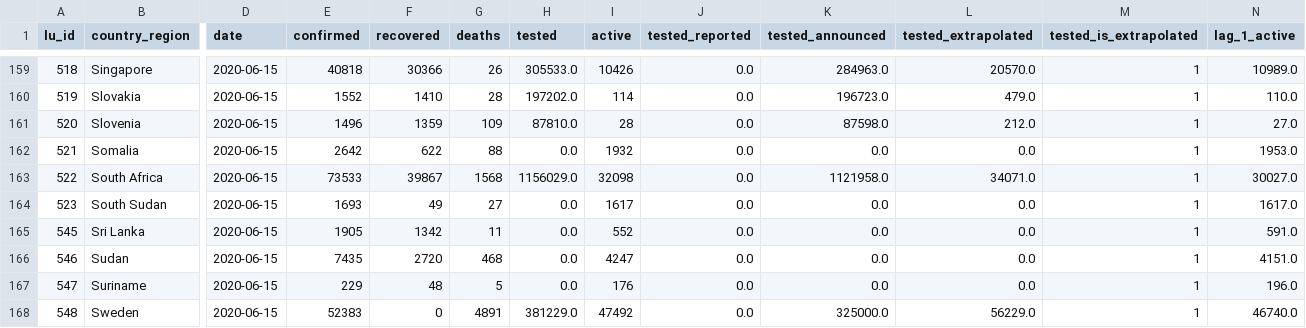
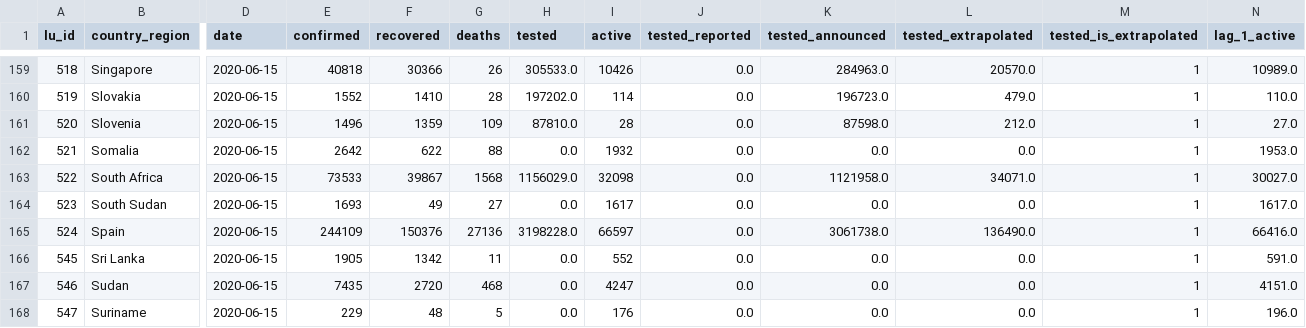
Before and after one commit to v4lue4dded/covid-19, a TSV file: df_data_clean_max_date.tsv, drawn as a sheet; only a part is shown, gaps mark what is left out; the shorter side is filled out with more unchanged rows; rows hold the shown columns only; the diff names each change by its address in the sheet, - before the commit and + after, or states it on an @@ line.

Commit message:
date update: 2020-06-16 10:30:08

```diff
--- a/df_data_clean_max_date.tsv
+++ b/df_data_clean_max_date.tsv
+row 165: 524 | Spain | 2020-06-15 | 244109 | 150376 | 27136 | 3198228.0 | 66597 | 0.0 | 3061738.0 | 136490.0 | 1 | 66416.0
```
Also changed, not shown: 2 other files.
